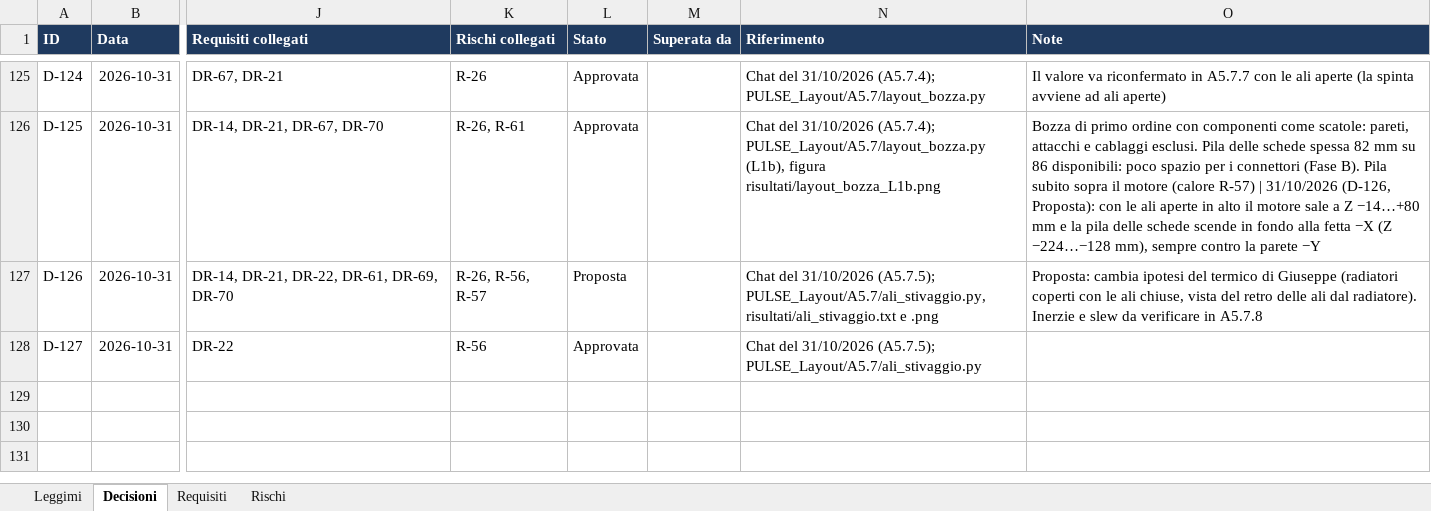
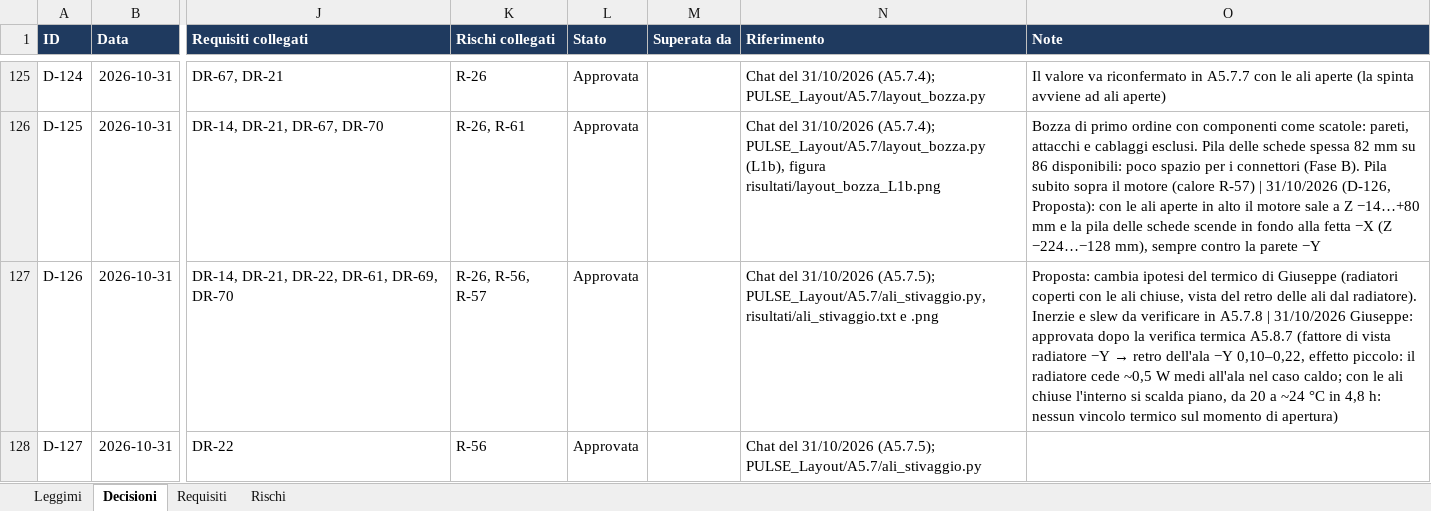
Before and after one commit to GiulianoPennacchioJ/PULSE-16u-cubesat, an Excel workbook: PULSE_Registro_Decisioni.xlsx, sheet Decisioni, drawn as a sheet; only a part is shown, gaps mark what is left out; values as stored, in another font and other column widths than the file's, no borders; conditional formats not drawn; the diff covers the shown part only; the diff names each change by its address in the sheet, - before the commit and + after, or states it on an @@ line.

```diff
--- a/PULSE_Registro_Decisioni.xlsx (sheet Decisioni)
+++ b/PULSE_Registro_Decisioni.xlsx (sheet Decisioni)
-L127 (Stato): Proposta
+L127 (Stato): Approvata
@@ O127 (Note): …in A5.7.8 → …in A5.7.8 | 31/10/2026 Giuseppe: approvata dopo la verifica termica A5.8.7 (fattore di vista radiatore −Y → retro dell'ala −Y 0,10–0,22, effetto piccolo: il radiatore cede ~0,5 W medi all'ala nel caso caldo; con le ali chiuse l'interno si scalda piano, da 20 a ~24 °C in 4,8 h: nessun vincolo termico sul momento di apertura) @@
```
Also changed, not shown: 1 added row elsewhere in this sheet, sheet Requisiti, PULSE_Budget_FaseA.xlsx, 3 other files.
